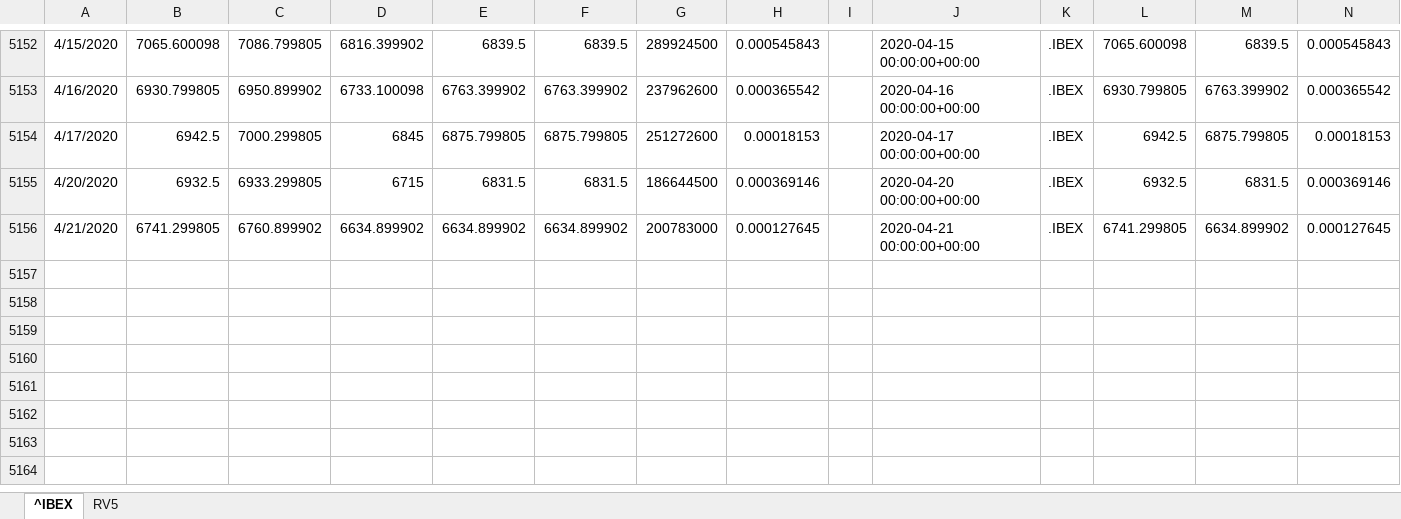
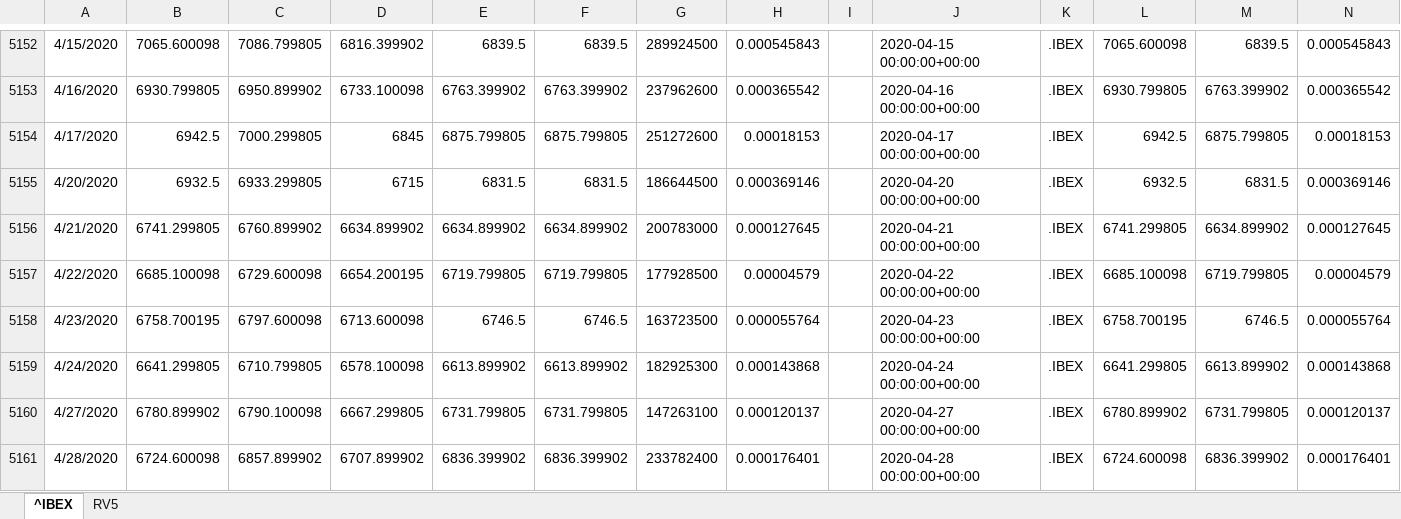
Before and after one commit to chrisyhsun/580, an Excel workbook: data/IBEX processed.xlsx, sheet ^IBEX, drawn as a sheet; only a part is shown, gaps mark what is left out; values as stored, in another font and other column widths than the file's, no borders; the diff names each change by its address in the sheet, - before the commit and + after, or states it on an @@ line.

```diff
--- a/data/IBEX processed.xlsx (sheet ^IBEX)
+++ b/data/IBEX processed.xlsx (sheet ^IBEX)
+row 5157: 4/22/2020 | 6685.100098 | 6729.600098 | 6654.200195 | 6719.799805 | 6719.799805 | 177928500 | 0.00004579 |  | 2020-04-22 00:00:00+00:00 | .IBEX | 6685.100098 | 6719.799805 | 0.00004579
+row 5158: 4/23/2020 | 6758.700195 | 6797.600098 | 6713.600098 | 6746.5 | 6746.5 | 163723500 | 0.000055764 |  | 2020-04-23 00:00:00+00:00 | .IBEX | 6758.700195 | 6746.5 | 0.000055764
+row 5159: 4/24/2020 | 6641.299805 | 6710.799805 | 6578.100098 | 6613.899902 | 6613.899902 | 182925300 | 0.000143868 |  | 2020-04-24 00:00:00+00:00 | .IBEX | 6641.299805 | 6613.899902 | 0.000143868
+row 5160: 4/27/2020 | 6780.899902 | 6790.100098 | 6667.299805 | 6731.799805 | 6731.799805 | 147263100 | 0.000120137 |  | 2020-04-27 00:00:00+00:00 | .IBEX | 6780.899902 | 6731.799805 | 0.000120137
+row 5161: 4/28/2020 | 6724.600098 | 6857.899902 | 6707.899902 | 6836.399902 | 6836.399902 | 233782400 | 0.000176401 |  | 2020-04-28 00:00:00+00:00 | .IBEX | 6724.600098 | 6836.399902 | 0.000176401
```
Also changed, not shown: data/GSPC processed.xlsx, 4 other files.
